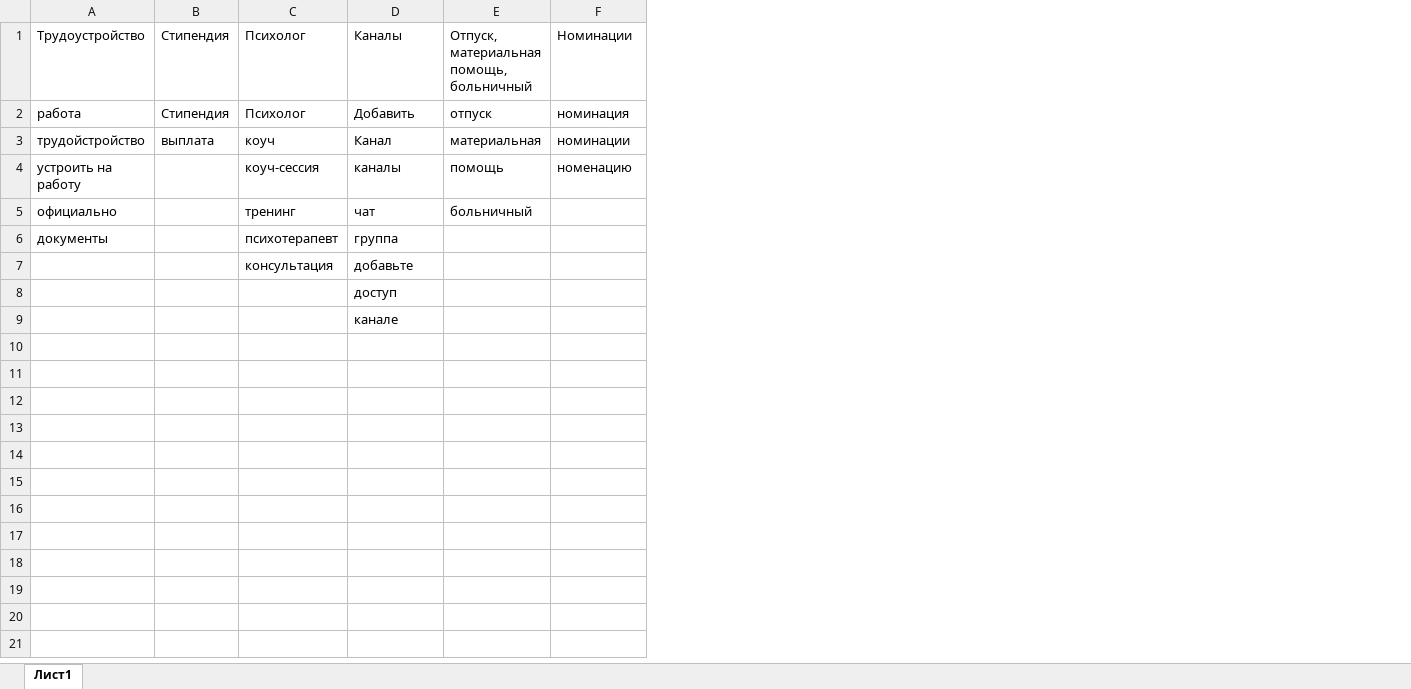
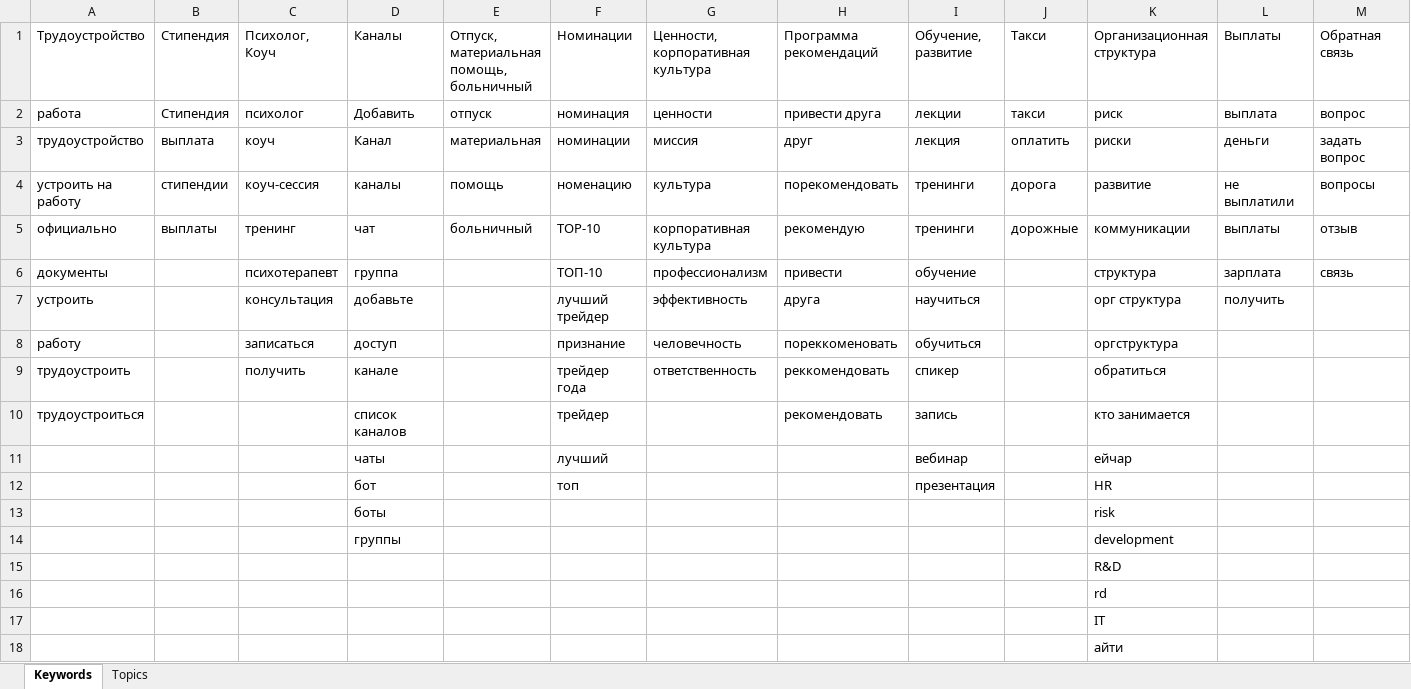
Before and after one commit to czarmisha/lexx_chat_bot, an Excel workbook: flatfiles/test_keywords.xlsx, sheet Keywords, drawn as a sheet; values as stored, in another font and other column widths than the file's, no borders; addresses are those after the commit; the diff names each change by its address in the sheet, - before the commit and + after, or states it on an @@ line.

```diff
--- a/flatfiles/test_keywords.xlsx (sheet Keywords)
+++ b/flatfiles/test_keywords.xlsx (sheet Keywords)
-sheet tab: Лист1
+sheet tab: Keywords
+sheet tab: Topics
+column G, rows 1-7: Ценности, корпоративная культура | ценности | миссия | культура | корпоративная культура | профессионализм | эффективность
+column H, rows 1-7: Программа рекомендаций | привести друга | друг | порекомендовать | рекомендую | привести | друга
+column I, rows 1-7: Обучение, развитие | лекции | лекция | тренинги | тренинги | обучение | научиться
+column J, rows 1-5: Такси | такси | оплатить | дорога | дорожные
+column K, rows 1-7: Организационная структура | риск | риски | развитие | коммуникации | структура | орг структура; rows 13-14: risk | development
+column L, rows 1-7: Выплаты | выплата | деньги | не выплатили | выплаты | зарплата | получить
+column M, rows 1-6: Обратная связь | вопрос | задать вопрос | вопросы | отзыв | связь
-C1: Психолог
+C1: Психолог, Коуч
-C2: Психолог
+C2: психолог
-A3: трудойстройство
+A3: трудоустройство
-B4: (empty)
+B4: cтипендии
-B5: (empty)
+B5: выплаты
-F5: (empty)
+F5: TOP-10
-F6: (empty)
+F6: ТОП-10
-A7: (empty)
+A7: устроить
-F7: (empty)
+F7: лучший трейдер
+row 8: работу |  | записаться | доступ |  | признание | человечность | пореккоменовать | обучиться |  | оргструктура
+row 9: трудоустроить |  | получить | канале |  | трейдер года | ответственность | реккомендовать | спикер |  | обратиться
+row 10: трудоустроиться |  |  | список каналов |  | трейдер |  | рекомендовать | запись |  | кто занимается
+row 11:  |  |  | чаты |  | лучший |  |  | вебинар |  | ейчар
+row 12:  |  |  | бот |  | топ |  |  | презентация |  | HR
-D13: доступ
+D13: боты
-D14: канале
+D14: группы
+row 15:  |  |  |  |  |  |  |  |  |  | R&D
+row 16:  |  |  |  |  |  |  |  |  |  | rd
+row 17:  |  |  |  |  |  |  |  |  |  | IT
+row 18:  |  |  |  |  |  |  |  |  |  | айти
```
Also changed, not shown: flatfiles/test_channels.xlsx, flatfiles/test_topics.xlsx, 3 other files.
